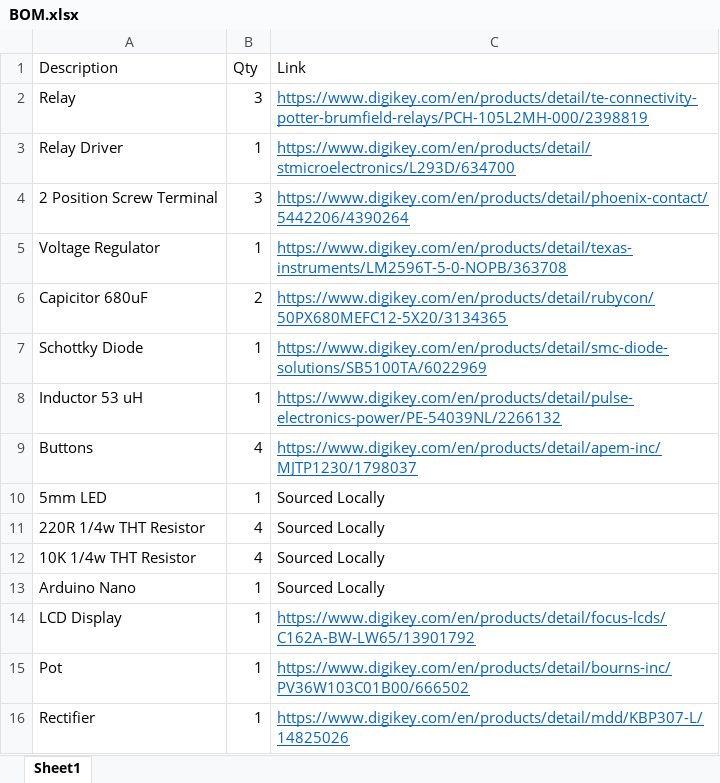
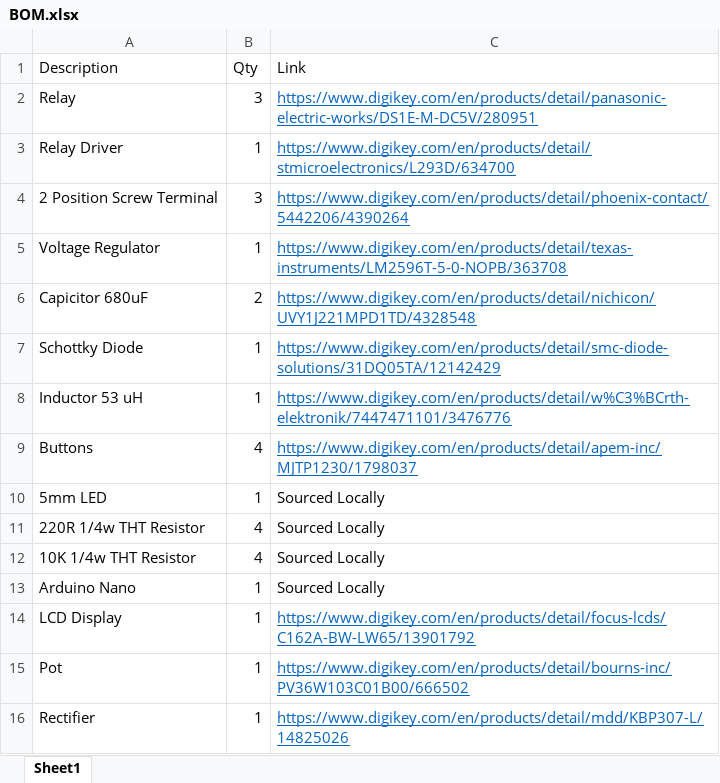
Before and after one commit to Alfaa123/Arduino-Thermostat, an Excel workbook: Board/BOM.xlsx, sheet Sheet1, drawn as a sheet; values as stored, in another font and other column widths than the file's, no borders; the diff names each change by its address in the sheet, - before the commit and + after, or states it on an @@ line.

```diff
--- a/Board/BOM.xlsx (sheet Sheet1)
+++ b/Board/BOM.xlsx (sheet Sheet1)
-C2 (Link): https://www.digikey.com/en/products/detail/te-connectivity-potter-brumfield-relays/PCH-105L2MH-000/2398819
+C2 (Link): https://www.digikey.com/en/products/detail/panasonic-electric-works/DS1E-M-DC5V/280951
-C6 (Link): https://www.digikey.com/en/products/detail/rubycon/50PX680MEFC12-5X20/3134365
+C6 (Link): https://www.digikey.com/en/products/detail/nichicon/UVY1J221MPD1TD/4328548
-C7 (Link): https://www.digikey.com/en/products/detail/smc-diode-solutions/SB5100TA/6022969
+C7 (Link): https://www.digikey.com/en/products/detail/smc-diode-solutions/31DQ05TA/12142429
-C8 (Link): https://www.digikey.com/en/products/detail/pulse-electronics-power/PE-54039NL/2266132
+C8 (Link): https://www.digikey.com/en/products/detail/w%C3%BCrth-elektronik/7447471101/3476776
```
Also changed, not shown: 10 other files.
